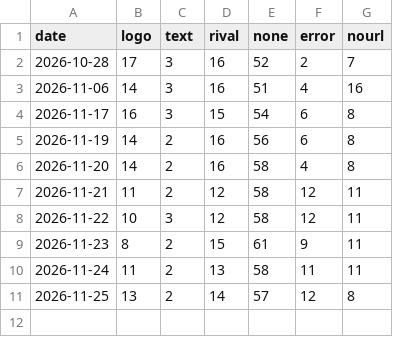
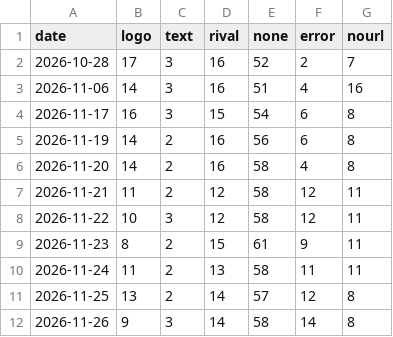
Before and after one commit to TestikritiICICI/icici-logo-tracker, a CSV file: data/daily/run-history.csv, drawn as a sheet.

```diff
--- a/data/daily/run-history.csv
+++ b/data/daily/run-history.csv
@@ -11 +11,2 @@ date,logo,text,rival,none,error,nourl
 2026-11-25,13,2,14,57,12,8
+2026-11-26,9,3,14,58,14,8
```
Also changed, not shown: 1 other file.
